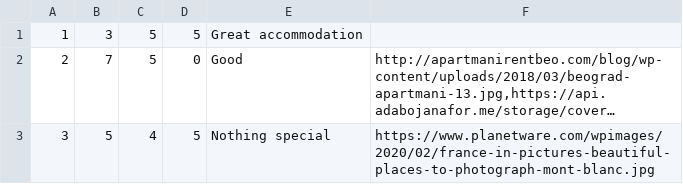
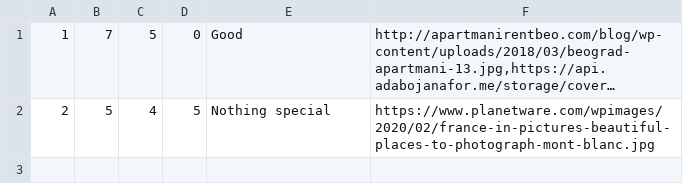
Before and after one commit to anastano/group-3-team-B, a CSV file: SIMS_HCI_Project/SIMS_HCI_Project/Resources/Database/ratingsGivenByGuest.csv, drawn as a sheet; long unchanged cells end in …; removed rows and columns are numbered as before the commit, all else as after; the diff names each change by its address in the sheet, - before the commit and + after, or states it on an @@ line.

```diff
--- a/SIMS_HCI_Project/SIMS_HCI_Project/Resources/Database/ratingsGivenByGuest.csv
+++ b/SIMS_HCI_Project/SIMS_HCI_Project/Resources/Database/ratingsGivenByGuest.csv
-row 1: 1 | 3 | 5 | 5 | Great accommodation
-A1: 2
+A1: 1
-A2: 3
+A2: 2
```
Also changed, not shown: 9 other files.
